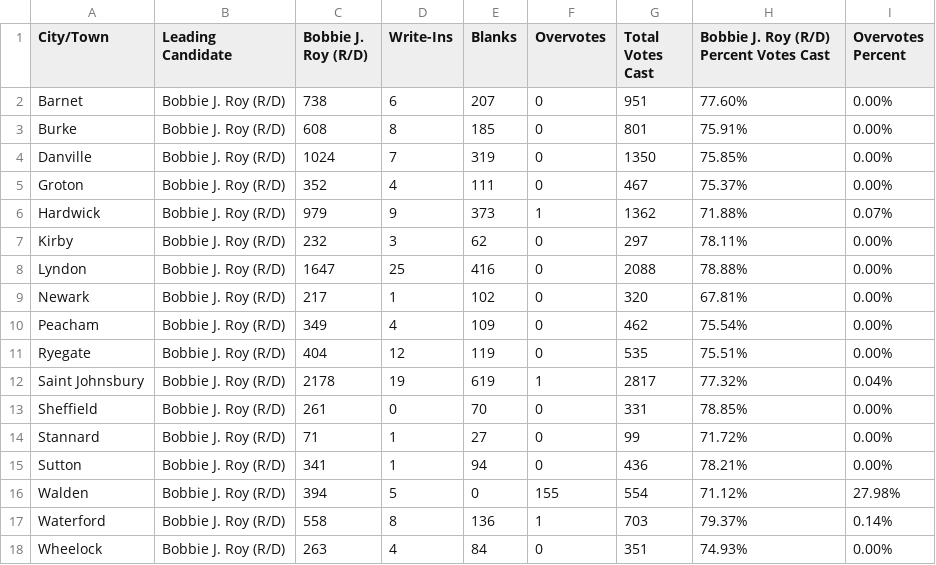
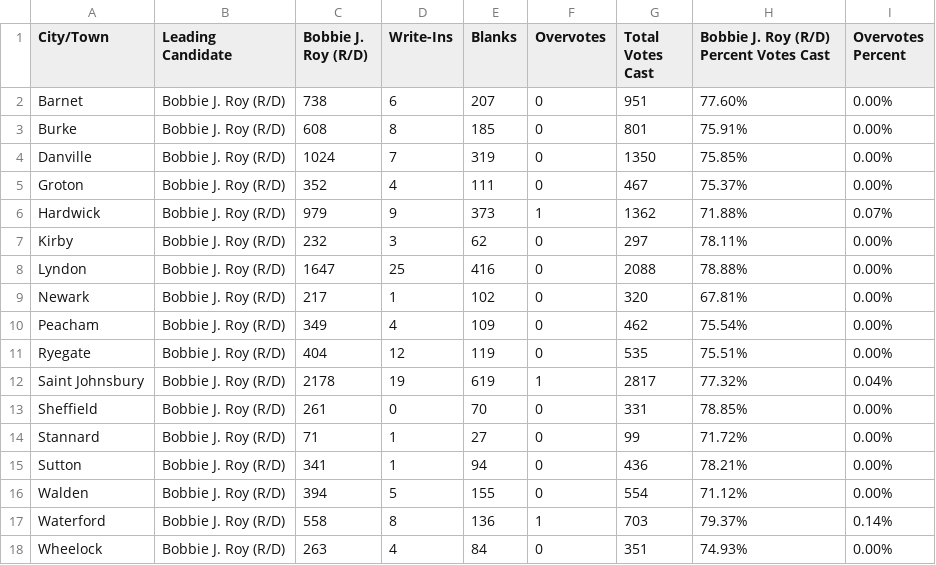
Before and after one commit to jackcary/data, a CSV file: high_bailiff_select_race_town_votes_candidate_caledonia_general_2026.csv, drawn as a sheet.

```diff
--- a/high_bailiff_select_race_town_votes_candidate_caledonia_general_2026.csv
+++ b/high_bailiff_select_race_town_votes_candidate_caledonia_general_2026.csv
@@ -15,3 +15,3 @@ Stannard,Bobbie J. Roy (R/D),71,1,27,0,99,71.72%,0.00%
 Sutton,Bobbie J. Roy (R/D),341,1,94,0,436,78.21%,0.00%
-Walden,Bobbie J. Roy (R/D),394,5,0,155,554,71.12%,27.98%
+Walden,Bobbie J. Roy (R/D),394,5,155,0,554,71.12%,0.00%
 Waterford,Bobbie J. Roy (R/D),558,8,136,1,703,79.37%,0.14%
```
Also changed, not shown: assistant_judge_select_race_town_votes_candidate_orleans_general_2026.csv, assistant_judge_select_race_town_votes_candidate_rutland_general_2026.csv, 21 other files.
